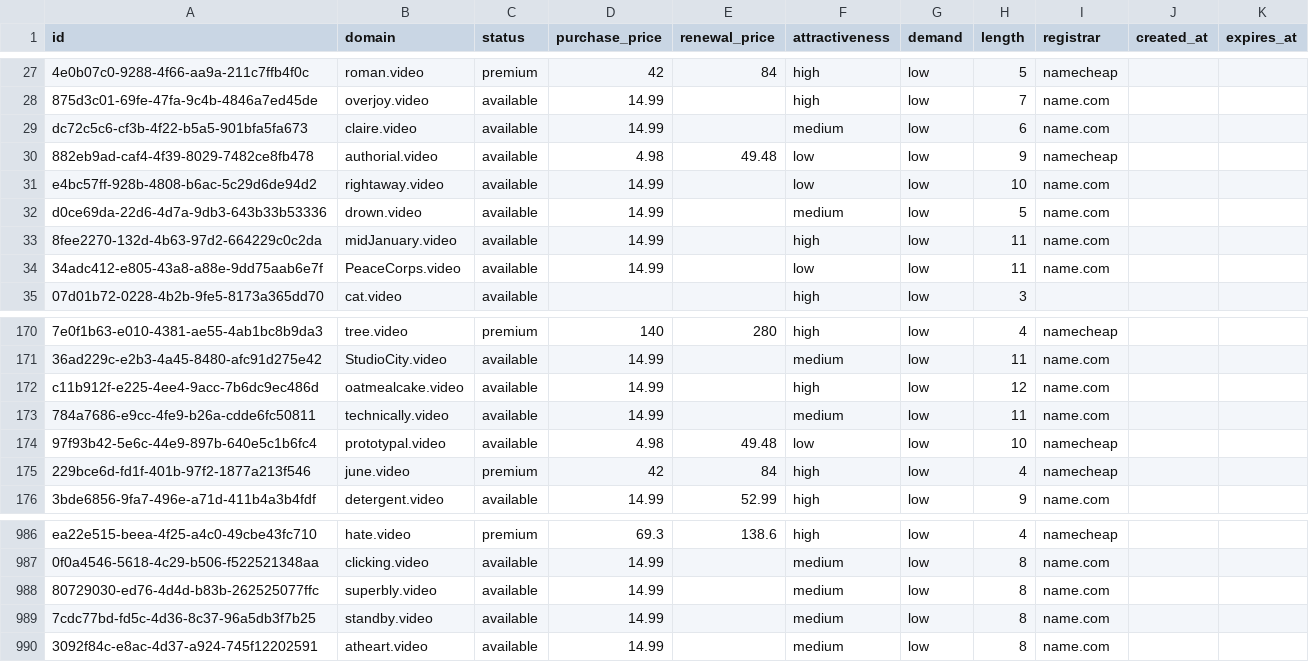
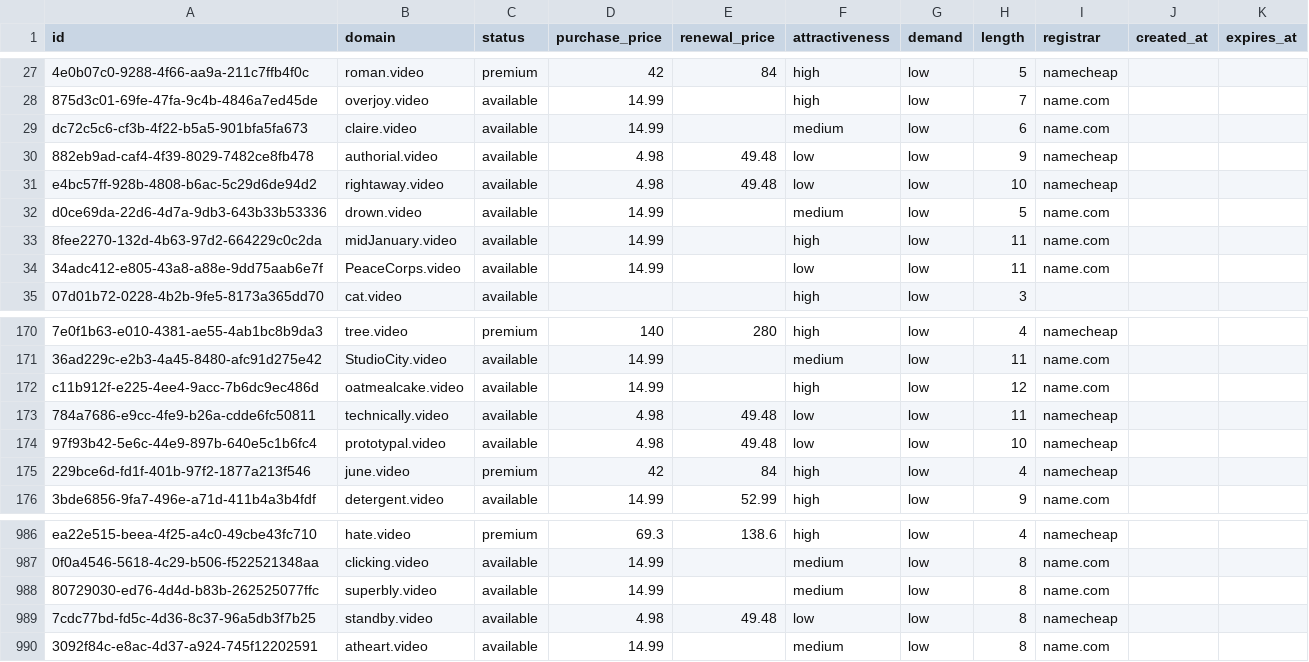
Before and after one commit to UniqueDomains/video-oneword-domains, a CSV file: video.csv, drawn as a sheet; only a part is shown, gaps mark what is left out; the diff names each change by its address in the sheet, - before the commit and + after, or states it on an @@ line.

Commit message:
Domains update

```diff
--- a/video.csv
+++ b/video.csv
-D31 (purchase_price): 14.99
+D31 (purchase_price): 4.98
-E31 (renewal_price): (empty)
+E31 (renewal_price): 49.48
-I31 (registrar): name.com
+I31 (registrar): namecheap
-D173 (purchase_price): 14.99
+D173 (purchase_price): 4.98
-E173 (renewal_price): (empty)
+E173 (renewal_price): 49.48
-F173 (attractiveness): medium
+F173 (attractiveness): low
-I173 (registrar): name.com
+I173 (registrar): namecheap
-D989 (purchase_price): 14.99
+D989 (purchase_price): 4.98
-E989 (renewal_price): (empty)
+E989 (renewal_price): 49.48
-F989 (attractiveness): medium
+F989 (attractiveness): low
-I989 (registrar): name.com
+I989 (registrar): namecheap
```
Also changed, not shown: 4 other files.
